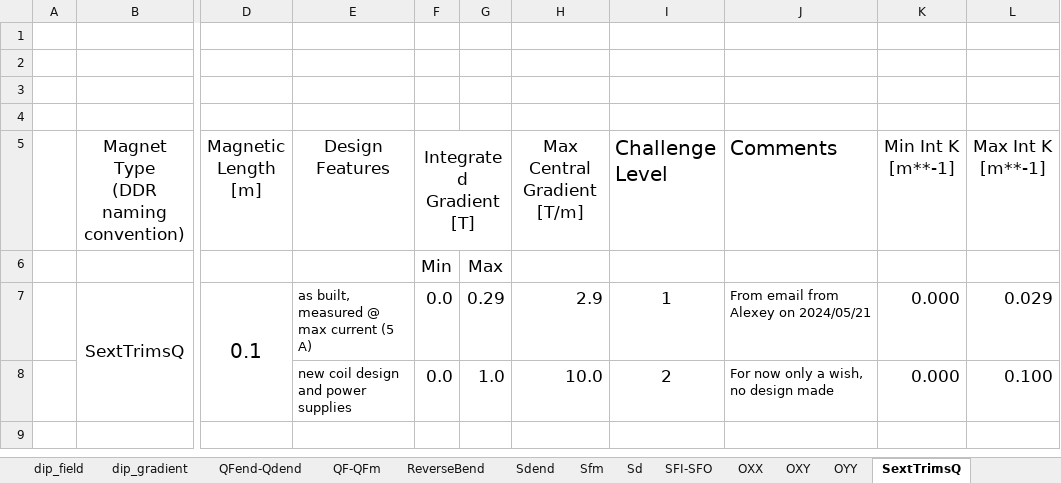
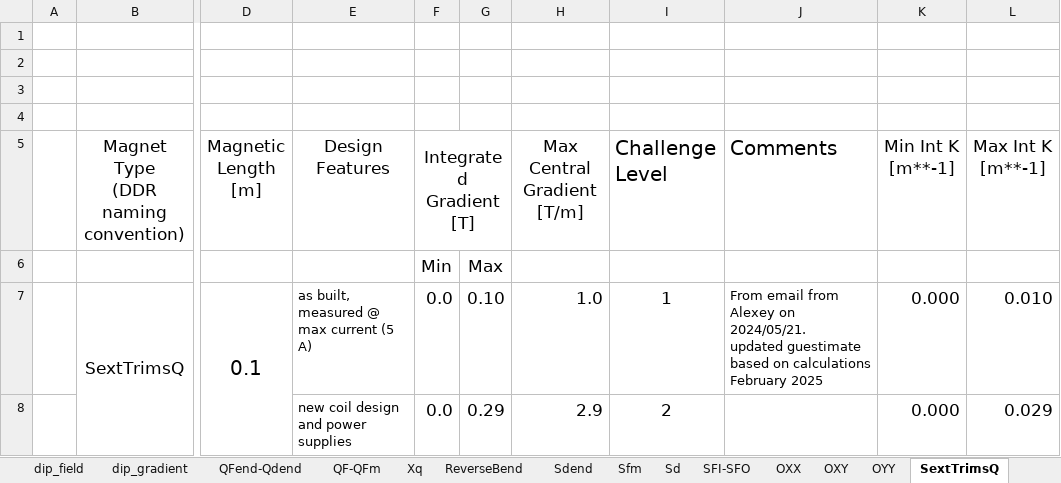
Before and after one commit to stevemolloy/LatticeCosts, an Excel workbook: data/MagnetStrengthLimits.xlsx, sheet SextTrimsQ, drawn as a sheet; only a part is shown, gaps mark what is left out; values as stored, in another font and other column widths than the file's, no borders; ↵ is a line break in a cell; the diff names each change by its address in the sheet, - before the commit and + after, or states it on an @@ line.

```diff
--- a/data/MagnetStrengthLimits.xlsx (sheet SextTrimsQ)
+++ b/data/MagnetStrengthLimits.xlsx (sheet SextTrimsQ)
+sheet tab: Xq
-G7: 0.29
+G7: 0.10
-H7 (Max Central Gradient [T/m]): 2.9
+H7 (Max Central Gradient [T/m]): 1.0
-J7 (Comments): …Alexey on 2024/05/21
+J7 (Comments): …Alexey on 2024/05/21. ↵ updated guestimate based on calculations February 2025
-L7 (Max Int K [m**-1]): 0.029
+L7 (Max Int K [m**-1]): 0.010
-G8: 1.0
+G8: 0.29
-H8 (Max Central Gradient [T/m]): 10.0
+H8 (Max Central Gradient [T/m]): 2.9
-J8 (Comments): For now only a wish, no design made
+J8 (Comments): (empty)
-L8 (Max Int K [m**-1]): 0.100
+L8 (Max Int K [m**-1]): 0.029
```
Also changed, not shown: sheet Sd_CombQ, sheet Info, sheet Sdend_CombQ.
